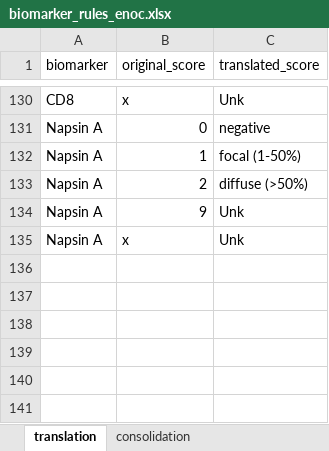
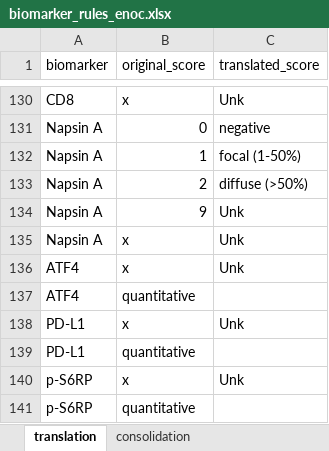
Before and after one commit to EDGEResearch-CA/TMAtools, an Excel workbook: inst/extdata/biomarker_rules_enoc.xlsx, sheet translation, drawn as a sheet; only a part is shown, gaps mark what is left out; values as stored, in another font and other column widths than the file's, no cell formats; the diff names each change by its address in the sheet, - before the commit and + after, or states it on an @@ line.

Commit message:
adding extra biomarkers including quantitative to scoring system (translation and consolidation rules)

```diff
--- a/inst/extdata/biomarker_rules_enoc.xlsx (sheet translation)
+++ b/inst/extdata/biomarker_rules_enoc.xlsx (sheet translation)
+row 136: ATF4 | x | Unk
+row 137: ATF4 | quantitative
+row 138: PD-L1 | x | Unk
+row 139: PD-L1 | quantitative
+row 140: p-S6RP | x | Unk
+row 141: p-S6RP | quantitative
```
Also changed, not shown: sheet consolidation, cell formats.
